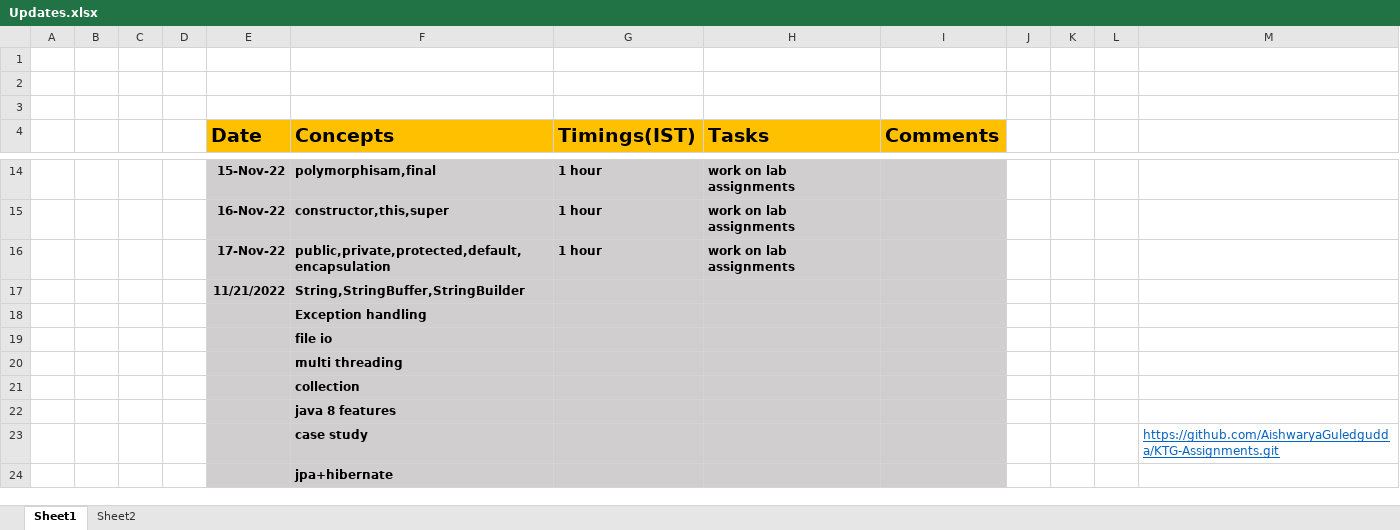
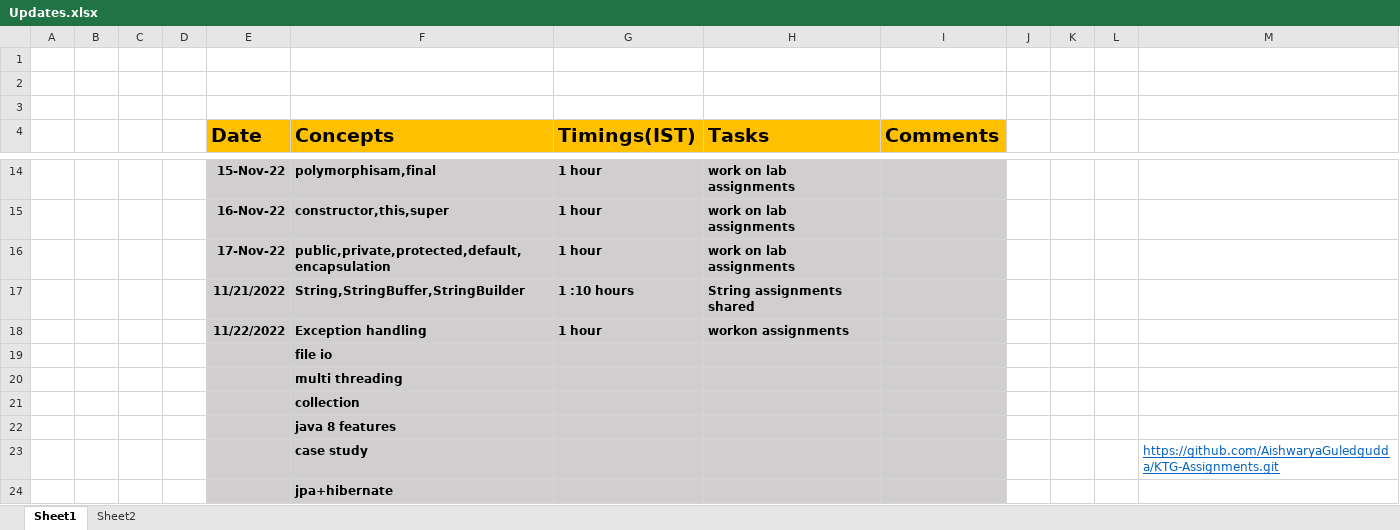
Before and after one commit to sandeepsomavarapu/Ktg-Assignments, an Excel workbook: Updates.xlsx, sheet Sheet1, drawn as a sheet; only a part is shown, gaps mark what is left out; values as stored, in another font and other column widths than the file's, no borders; removed rows and columns are numbered as before the commit, all else as after; the diff names each change by its address in the sheet, - before the commit and + after, or states it on an @@ line.

```diff
--- a/Updates.xlsx (sheet Sheet1)
+++ b/Updates.xlsx (sheet Sheet1)
-G17 (Timings(IST)): (empty)
+G17 (Timings(IST)): 1 :10 hours
-H17 (Tasks): (empty)
+H17 (Tasks): String assignments shared
-row 18:  |  |  |  |  | Exception handling
+row 18:  |  |  |  | 11/22/2022 | Exception handling | 1 hour | workon assignments
```
Also changed, not shown: 3 other files.
